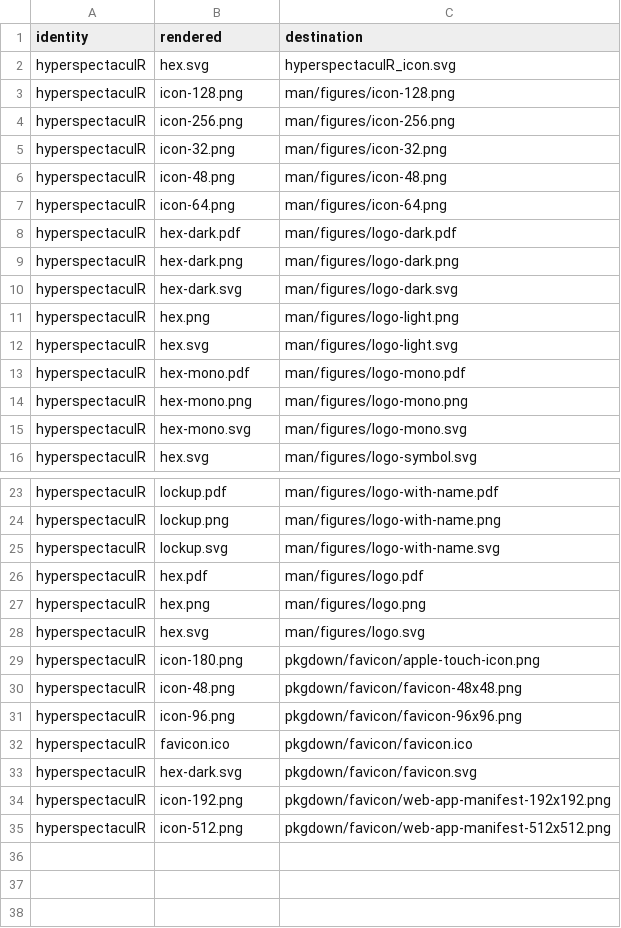
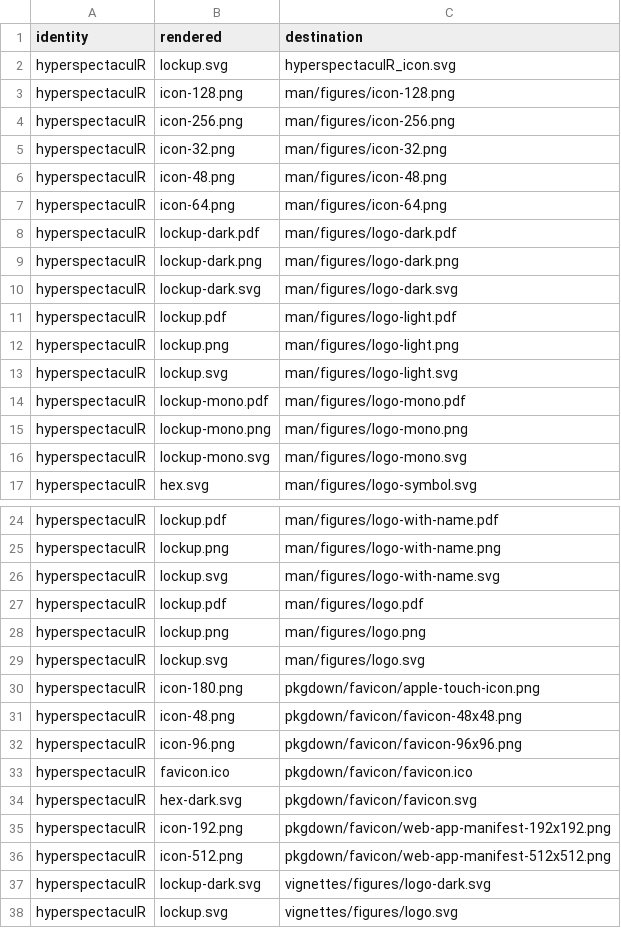
Before and after one commit to CTTIR/hyperspectaculR, a CSV file: tools/branding/assets.csv, drawn as a sheet; only a part is shown, gaps mark what is left out.

Commit message:
Update named v5 package branding

```diff
--- a/tools/branding/assets.csv
+++ b/tools/branding/assets.csv
@@ -1,3 +1,3 @@
 identity,rendered,destination
-hyperspectaculR,hex.svg,hyperspectaculR_icon.svg
+hyperspectaculR,lockup.svg,hyperspectaculR_icon.svg
 hyperspectaculR,icon-128.png,man/figures/icon-128.png
@@ -7,10 +7,11 @@ hyperspectaculR,icon-48.png,man/figures/icon-48.png
 hyperspectaculR,icon-64.png,man/figures/icon-64.png
-hyperspectaculR,hex-dark.pdf,man/figures/logo-dark.pdf
-hyperspectaculR,hex-dark.png,man/figures/logo-dark.png
-hyperspectaculR,hex-dark.svg,man/figures/logo-dark.svg
-hyperspectaculR,hex.png,man/figures/logo-light.png
-hyperspectaculR,hex.svg,man/figures/logo-light.svg
-hyperspectaculR,hex-mono.pdf,man/figures/logo-mono.pdf
-hyperspectaculR,hex-mono.png,man/figures/logo-mono.png
-hyperspectaculR,hex-mono.svg,man/figures/logo-mono.svg
+hyperspectaculR,lockup-dark.pdf,man/figures/logo-dark.pdf
+hyperspectaculR,lockup-dark.png,man/figures/logo-dark.png
+hyperspectaculR,lockup-dark.svg,man/figures/logo-dark.svg
+hyperspectaculR,lockup.pdf,man/figures/logo-light.pdf
+hyperspectaculR,lockup.png,man/figures/logo-light.png
+hyperspectaculR,lockup.svg,man/figures/logo-light.svg
+hyperspectaculR,lockup-mono.pdf,man/figures/logo-mono.pdf
+hyperspectaculR,lockup-mono.png,man/figures/logo-mono.png
+hyperspectaculR,lockup-mono.svg,man/figures/logo-mono.svg
 hyperspectaculR,hex.svg,man/figures/logo-symbol.svg
@@ -25,5 +26,5 @@ hyperspectaculR,lockup.png,man/figures/logo-with-name.png
 hyperspectaculR,lockup.svg,man/figures/logo-with-name.svg
-hyperspectaculR,hex.pdf,man/figures/logo.pdf
-hyperspectaculR,hex.png,man/figures/logo.png
-hyperspectaculR,hex.svg,man/figures/logo.svg
+hyperspectaculR,lockup.pdf,man/figures/logo.pdf
+hyperspectaculR,lockup.png,man/figures/logo.png
+hyperspectaculR,lockup.svg,man/figures/logo.svg
 hyperspectaculR,icon-180.png,pkgdown/favicon/apple-touch-icon.png
@@ -35 +36,3 @@ hyperspectaculR,icon-192.png,pkgdown/favicon/web-app-manifest-192x192.png
 hyperspectaculR,icon-512.png,pkgdown/favicon/web-app-manifest-512x512.png
+hyperspectaculR,lockup-dark.svg,vignettes/figures/logo-dark.svg
+hyperspectaculR,lockup.svg,vignettes/figures/logo.svg
```
Also changed, not shown: 29 other files.
